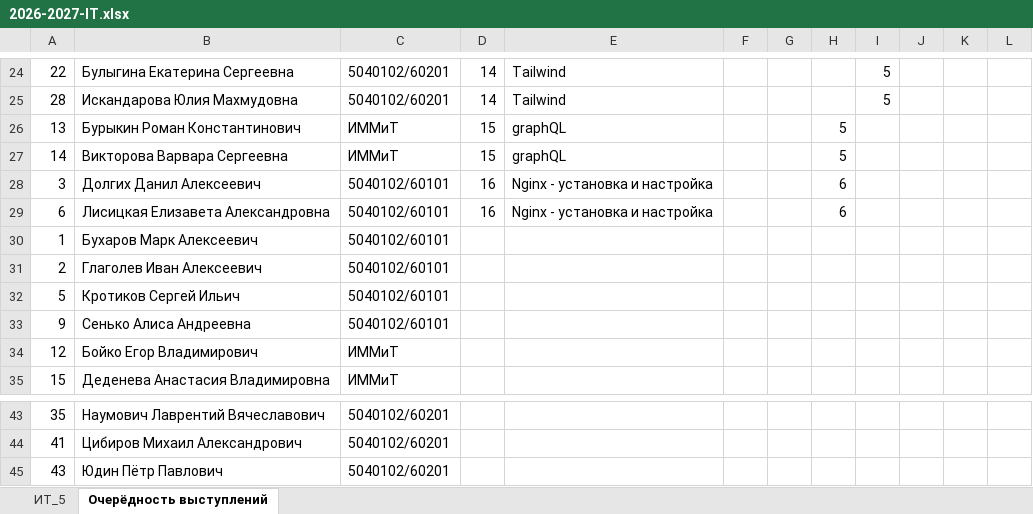
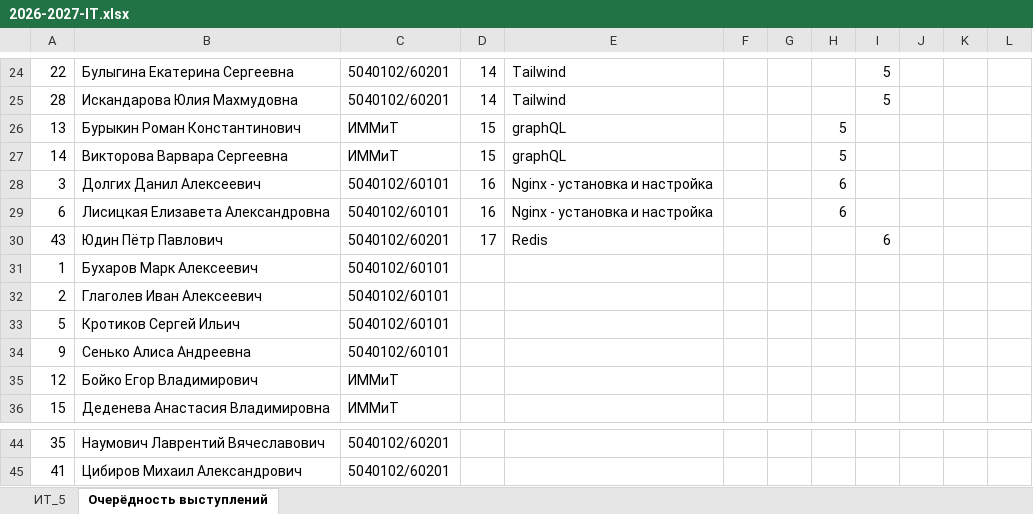
Before and after one commit to CH-ris-CH/it-2026, an Excel workbook: 2026-2027-IT.xlsx, sheet Очерёдность выступлений, drawn as a sheet; only a part is shown, gaps mark what is left out; values as stored, in another font and other column widths than the file's, no borders; removed rows and columns are numbered as before the commit, all else as after; the diff names each change by its address in the sheet, - before the commit and + after, or states it on an @@ line.

Commit message:
Add files via upload

```diff
--- a/2026-2027-IT.xlsx (sheet Очерёдность выступлений)
+++ b/2026-2027-IT.xlsx (sheet Очерёдность выступлений)
+row 30: 43 | Юдин Пётр Павлович | 5040102/60201 | 17 | Redis |  |  |  | 6
-row 45: 43 | Юдин Пётр Павлович | 5040102/60201
```
Also changed, not shown: sheet ИТ_5.
